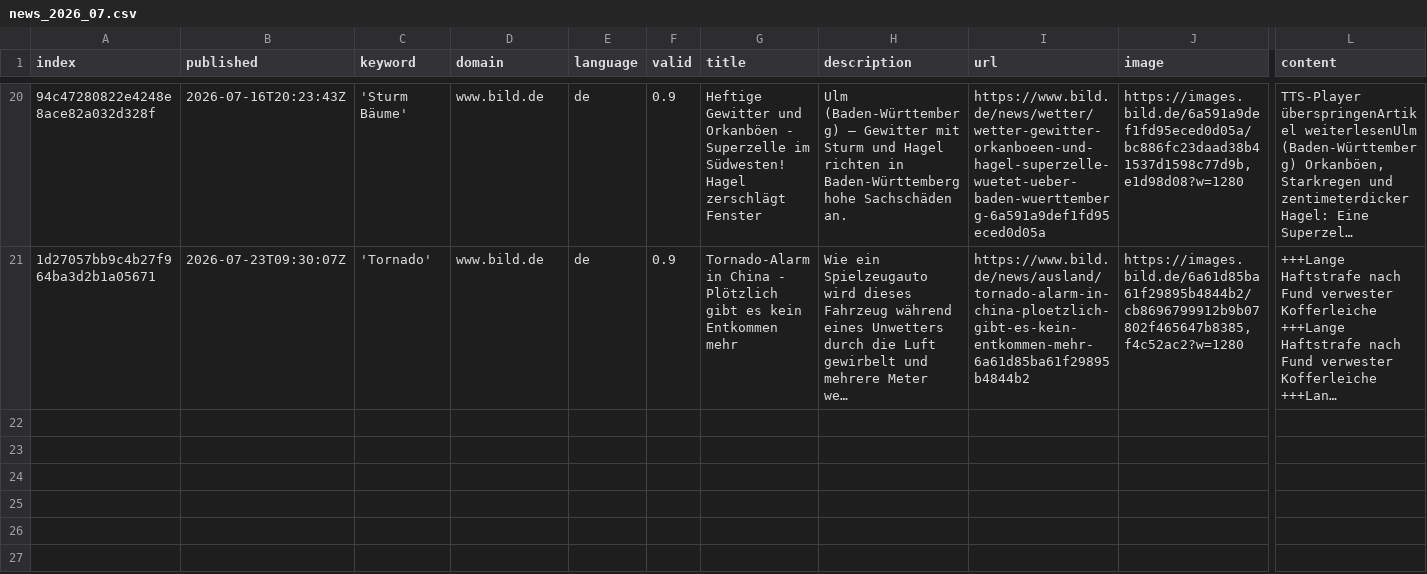
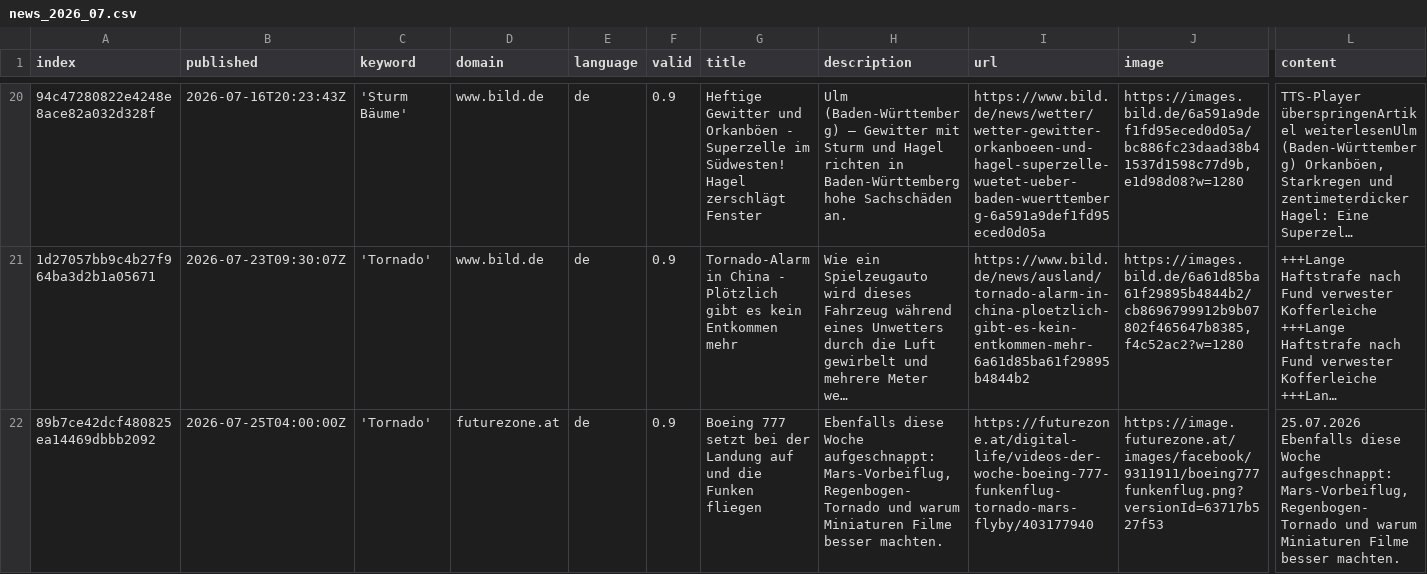
Before and after one commit to MarcoL95-News25/StormIsComing, a CSV file: csv/news_2026_07.csv, drawn as a sheet; only a part is shown, gaps mark what is left out; long unchanged cells end in …; rows hold the shown columns only; ↵ is a line break in a cell; the diff names each change by its address in the sheet, - before the commit and + after, or states it on an @@ line.

```diff
--- a/csv/news_2026_07.csv
+++ b/csv/news_2026_07.csv
+row 22: 89b7ce42dcf480825ea14469dbbb2092 | 2026-07-25T04:00:00Z | 'Tornado' | futurezone.at | de | 0.9 | Boeing 777 setzt bei der Landung auf und die Funken fliegen | Ebenfalls diese Woche aufgeschnappt: Mars-Vorbeiflug, Regenbogen-Tornado und warum Miniaturen Filme besser machten. | https://futurezone.at/digital-life/videos-der-woche-boeing-777-funkenflug-tornado-mars-flyby/403177940 | https://image.futurezone.at/images/facebook/9311911/boeing777funkenflug.png?versionId=63717b527f53 | 25.07.2026 ↵ Ebenfalls diese Woche aufgeschnappt: Mars-Vorbeiflug, Regenbogen-Tornado und warum Miniaturen Filme besser machten.
```
Also changed, not shown: keywords.csv, 1 other file.
